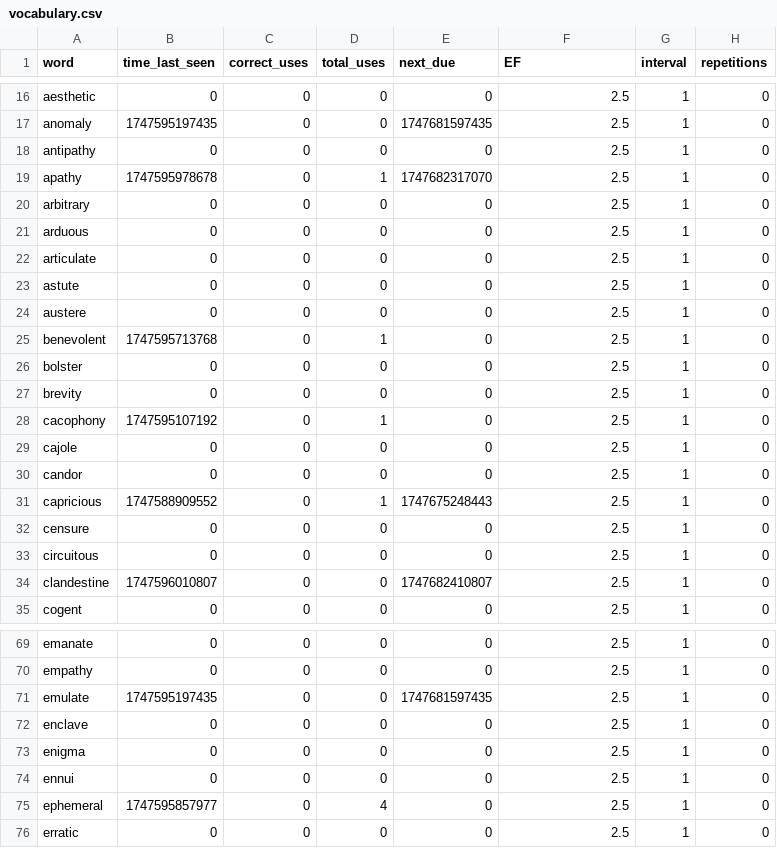
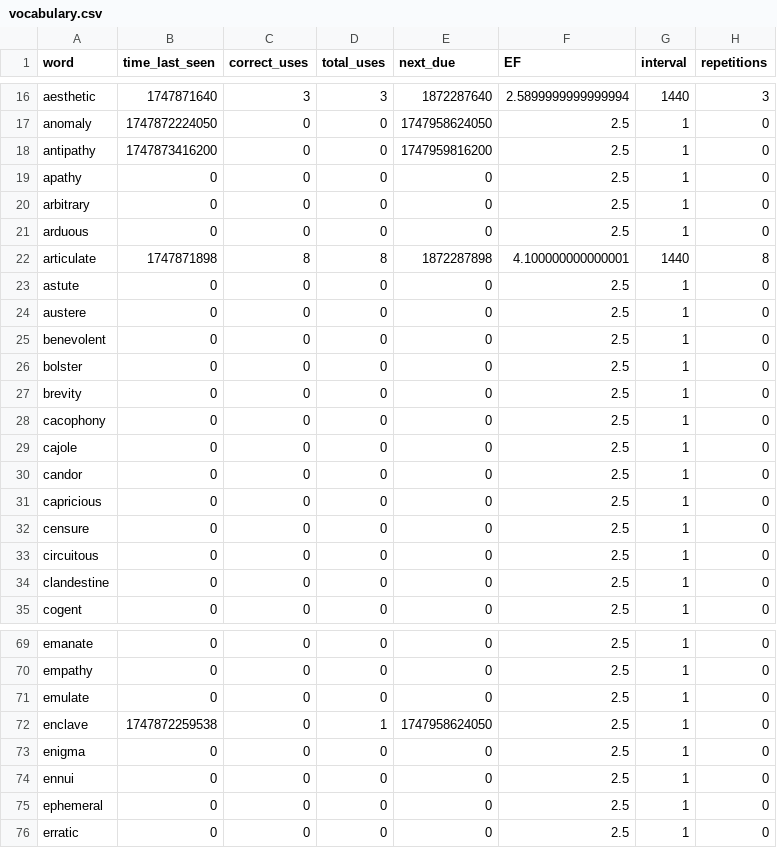
Before and after one commit to coding-crying/S5200954-Bachelor-Project-, a CSV file: vocabulary.csv, drawn as a sheet; only a part is shown, gaps mark what is left out; the diff covers the shown part only; the diff names each change by its address in the sheet, - before the commit and + after, or states it on an @@ line.

```diff
--- a/vocabulary.csv
+++ b/vocabulary.csv
-B16 (time_last_seen): 0
+B16 (time_last_seen): 1747871640
-C16 (correct_uses): 0
+C16 (correct_uses): 3
-D16 (total_uses): 0
+D16 (total_uses): 3
-E16 (next_due): 0
+E16 (next_due): 1872287640
-F16 (EF): 2.5
+F16 (EF): 2.5899999999999994
-G16 (interval): 1
+G16 (interval): 1440
-H16 (repetitions): 0
+H16 (repetitions): 3
-B17 (time_last_seen): 1747595197435
+B17 (time_last_seen): 1747872224050
-E17 (next_due): 1747681597435
+E17 (next_due): 1747958624050
-B18 (time_last_seen): 0
+B18 (time_last_seen): 1747873416200
-E18 (next_due): 0
+E18 (next_due): 1747959816200
-B19 (time_last_seen): 1747595978678
+B19 (time_last_seen): 0
-D19 (total_uses): 1
+D19 (total_uses): 0
-E19 (next_due): 1747682317070
+E19 (next_due): 0
-B22 (time_last_seen): 0
+B22 (time_last_seen): 1747871898
-C22 (correct_uses): 0
+C22 (correct_uses): 8
-D22 (total_uses): 0
+D22 (total_uses): 8
-E22 (next_due): 0
+E22 (next_due): 1872287898
-F22 (EF): 2.5
+F22 (EF): 4.100000000000001
-G22 (interval): 1
+G22 (interval): 1440
-H22 (repetitions): 0
+H22 (repetitions): 8
-B25 (time_last_seen): 1747595713768
+B25 (time_last_seen): 0
-D25 (total_uses): 1
+D25 (total_uses): 0
-B28 (time_last_seen): 1747595107192
+B28 (time_last_seen): 0
-D28 (total_uses): 1
+D28 (total_uses): 0
-B31 (time_last_seen): 1747588909552
+B31 (time_last_seen): 0
-D31 (total_uses): 1
+D31 (total_uses): 0
-E31 (next_due): 1747675248443
+E31 (next_due): 0
-B34 (time_last_seen): 1747596010807
+B34 (time_last_seen): 0
-E34 (next_due): 1747682410807
+E34 (next_due): 0
-B71 (time_last_seen): 1747595197435
+B71 (time_last_seen): 0
-E71 (next_due): 1747681597435
+E71 (next_due): 0
-B72 (time_last_seen): 0
+B72 (time_last_seen): 1747872259538
-D72 (total_uses): 0
+D72 (total_uses): 1
-E72 (next_due): 0
+E72 (next_due): 1747958624050
-B75 (time_last_seen): 1747595857977
+B75 (time_last_seen): 0
-D75 (total_uses): 4
+D75 (total_uses): 0
```
Also changed, not shown: 90 edited cells elsewhere in this file, 57 other files.
